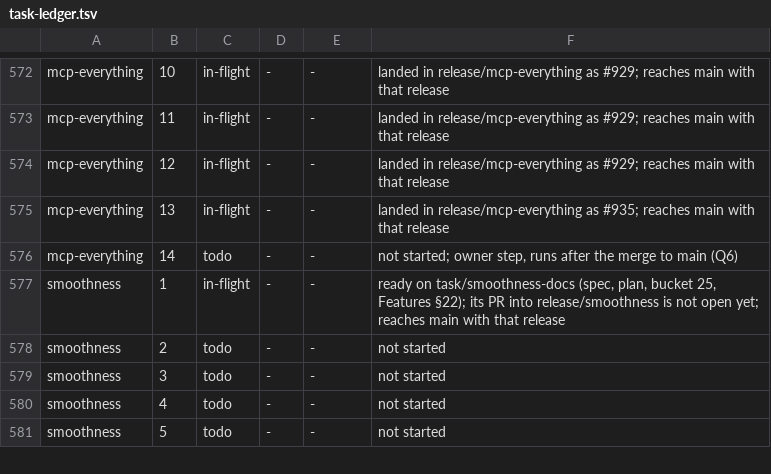
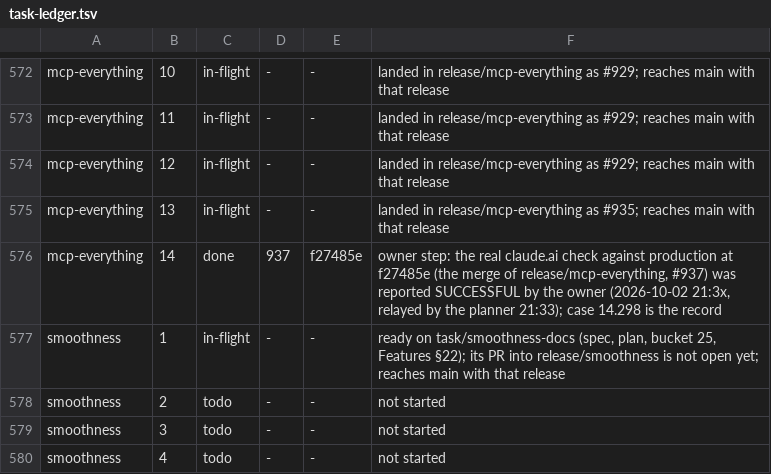
Before and after one commit to bkirosangma/gisik-nokma, a TSV file: docs/lanes/task-ledger.tsv, drawn as a sheet; only a part is shown, gaps mark what is left out; the shorter side is filled out with more unchanged rows.

```diff
--- a/docs/lanes/task-ledger.tsv
+++ b/docs/lanes/task-ledger.tsv
@@ -575,3 +575,3 @@ mcp-everything	12	in-flight	-	-	landed in release/mcp-everything as #929; reache
 mcp-everything	13	in-flight	-	-	landed in release/mcp-everything as #935; reaches main with that release
-mcp-everything	14	todo	-	-	not started; owner step, runs after the merge to main (Q6)
+mcp-everything	14	done	937	f27485e	owner step: the real claude.ai check against production at f27485e (the merge of release/mcp-everything, #937) was reported SUCCESSFUL by the owner (2026-10-02 21:3x, relayed by the planner 21:33); case 14.298 is the record
 smoothness	1	in-flight	-	-	ready on task/smoothness-docs (spec, plan, bucket 25, Features §22); its PR into release/smoothness is not open yet; reaches main with that release
```
Also changed, not shown: 1 other file.
